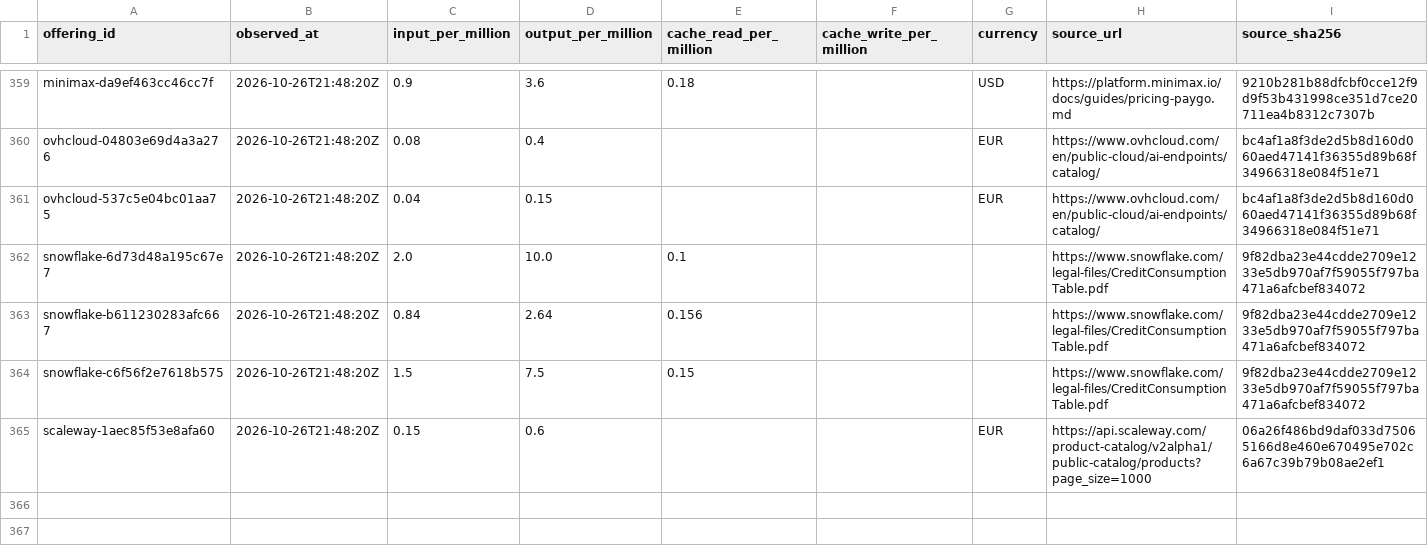
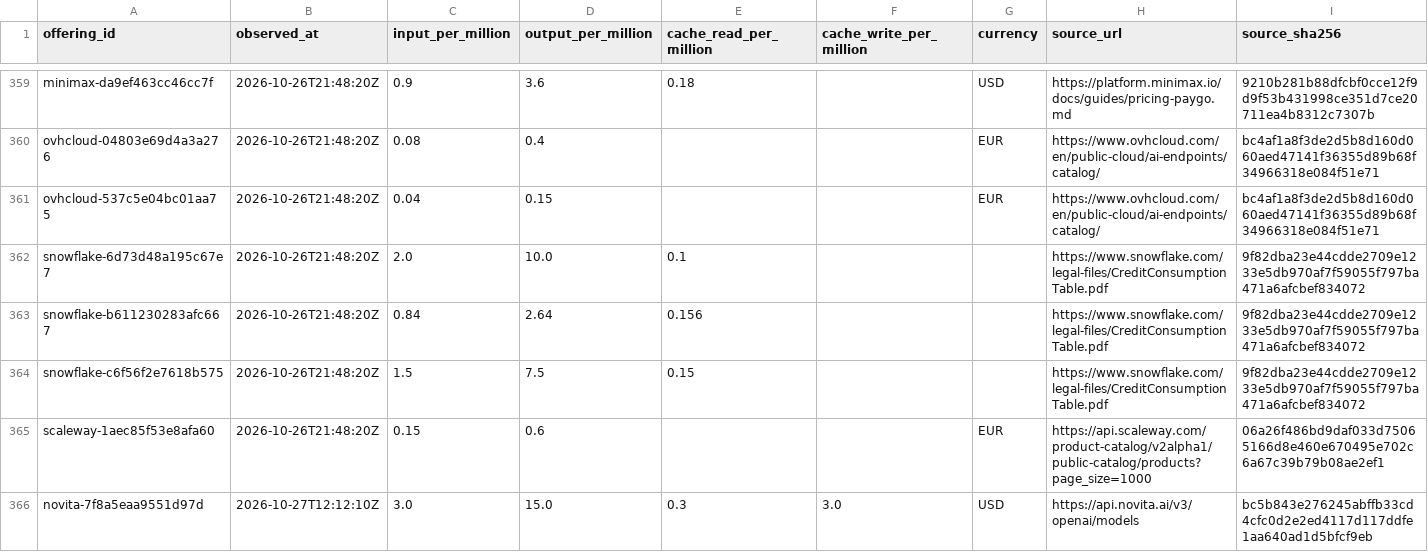
Before and after one commit to yogenpro/token3, a CSV file: data/price_history.csv, drawn as a sheet; only a part is shown, gaps mark what is left out.

```diff
--- a/data/price_history.csv
+++ b/data/price_history.csv
@@ -365 +365,2 @@ snowflake-c6f56f2e7618b575,2026-10-26T21:48:20Z,1.5,7.5,0.15,,,https://www.snowf
 scaleway-1aec85f53e8afa60,2026-10-26T21:48:20Z,0.15,0.6,,,EUR,https://api.scaleway.com/product-catalog/v2alpha1/public-catalog/products?page_size=1000,06a26f486bd9daf033d75065166d8e460e670495e702c6a67c39b79b08ae2ef1
+novita-7f8a5eaa9551d97d,2026-10-27T12:12:10Z,3.0,15.0,0.3,3.0,USD,https://api.novita.ai/v3/openai/models,bc5b843e276245abffb33cd4cfc0d2e2ed4117d117ddfe1aa640ad1d5bfcf9eb
```
Also changed, not shown: 19 other files.
